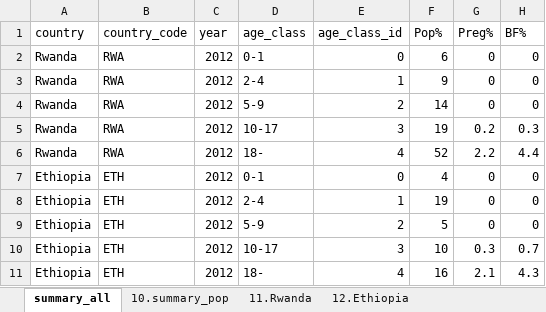
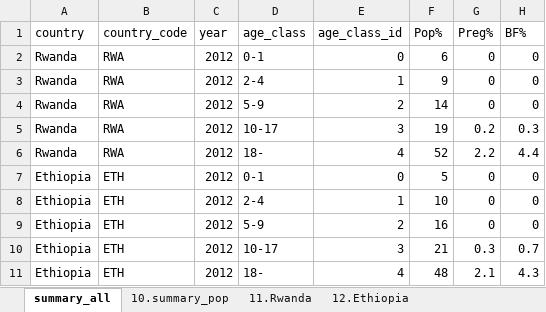
Before and after one commit to snakada1615/ifna_pwa02, an Excel workbook: backdata/200412 population structure.xlsx, sheet summary_all, drawn as a sheet; values as stored, in another font and other column widths than the file's, no borders; the diff names each change by its address in the sheet, - before the commit and + after, or states it on an @@ line.

```diff
--- a/backdata/200412 population structure.xlsx (sheet summary_all)
+++ b/backdata/200412 population structure.xlsx (sheet summary_all)
-F7 (Pop%): 4
+F7 (Pop%): 5
-F8 (Pop%): 19
+F8 (Pop%): 10
-F9 (Pop%): 5
+F9 (Pop%): 16
-F10 (Pop%): 10
+F10 (Pop%): 21
-F11 (Pop%): 16
+F11 (Pop%): 48
```
Also changed, not shown: 3 other files.
